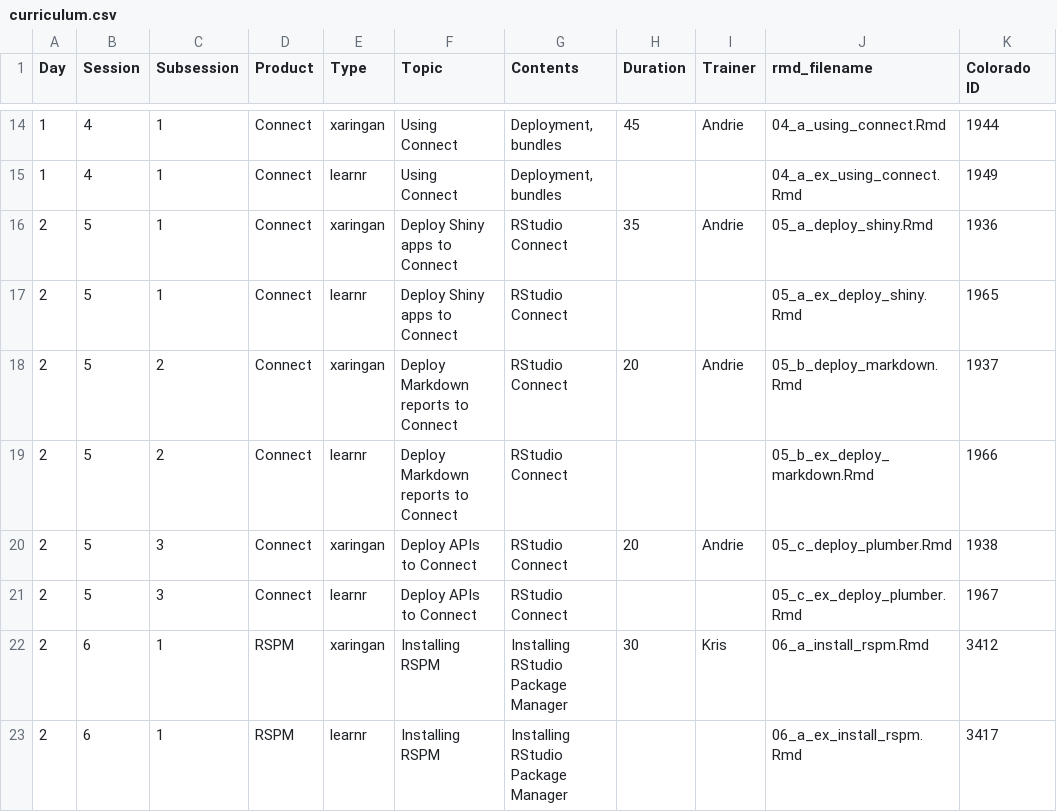
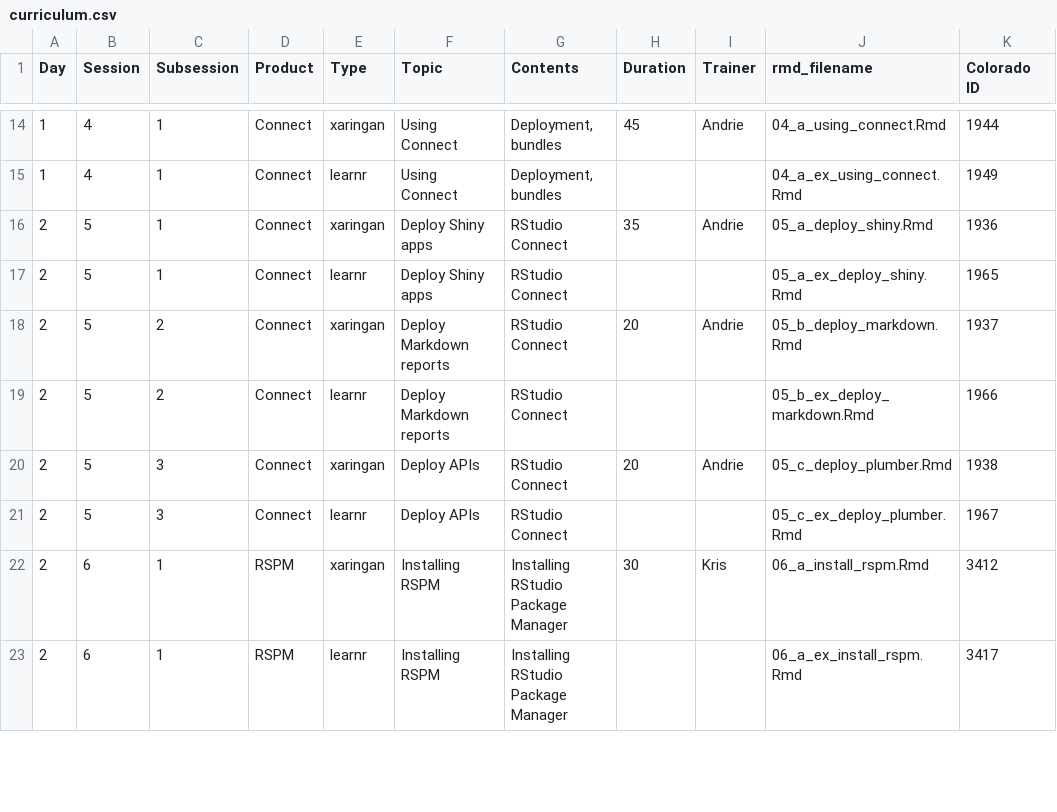
Before and after one commit to sol-eng/sysadmin_training_website, a CSV file: static/curriculum.csv, drawn as a sheet; only a part is shown, gaps mark what is left out; the diff names each change by its address in the sheet, - before the commit and + after, or states it on an @@ line.

```diff
--- a/static/curriculum.csv
+++ b/static/curriculum.csv
-F16:F17 (Topic): Deploy Shiny apps to Connect
+F16:F17 (Topic): Deploy Shiny apps
-F18:F19 (Topic): Deploy Markdown reports to Connect
+F18:F19 (Topic): Deploy Markdown reports
-F20:F21 (Topic): Deploy APIs to Connect
+F20:F21 (Topic): Deploy APIs
```
Also changed, not shown: 8 other files.
